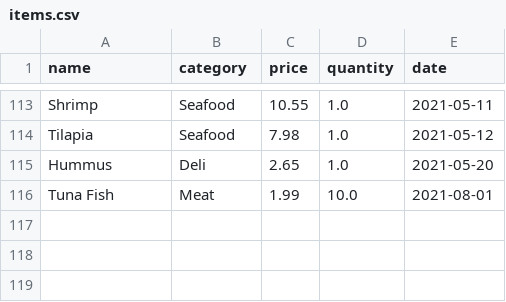
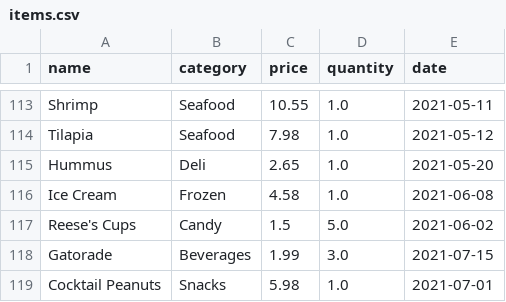
Before and after one commit to skristimorris/grocery-spending_skmorris, a CSV file: data/items.csv, drawn as a sheet; only a part is shown, gaps mark what is left out; removed rows and columns are numbered as before the commit, all else as after; the diff names each change by its address in the sheet, - before the commit and + after, or states it on an @@ line.

Commit message:
added new items

```diff
--- a/data/items.csv
+++ b/data/items.csv
-row 116: Tuna Fish | Meat | 1.99 | 10.0 | 2021-08-01
+row 116: Ice Cream | Frozen | 4.58 | 1.0 | 2021-06-08
+row 117: Reese's Cups | Candy | 1.5 | 5.0 | 2021-06-02
+row 118: Gatorade | Beverages | 1.99 | 3.0 | 2021-07-15
+row 119: Cocktail Peanuts | Snacks | 5.98 | 1.0 | 2021-07-01
```
